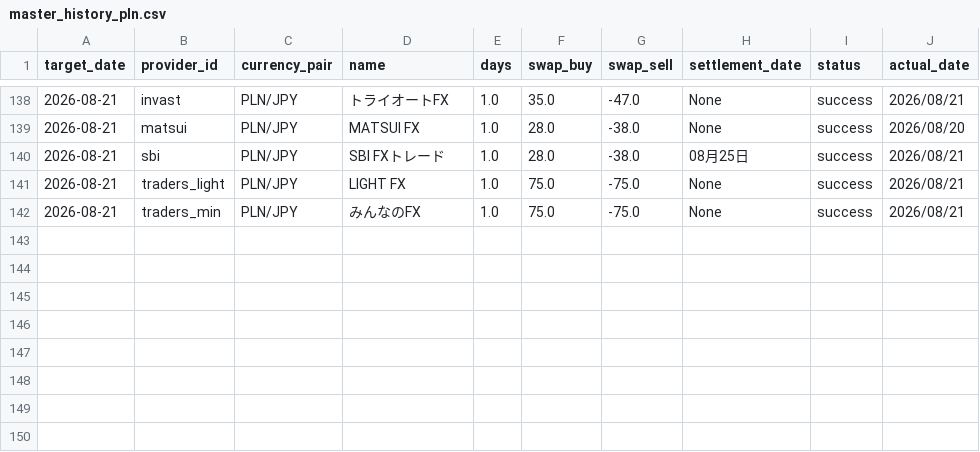
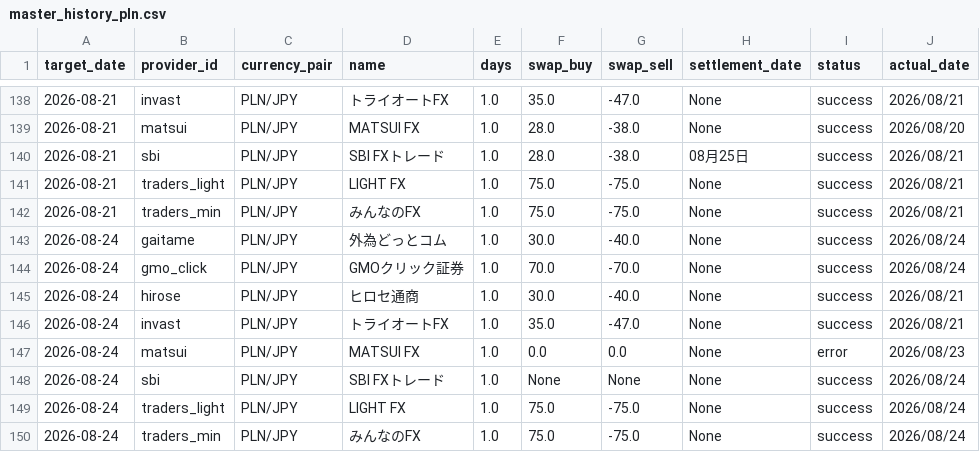
Before and after one commit to pcjidouka-spec/lira-watch-public-jp, a CSV file: public/data/master_history_pln.csv, drawn as a sheet; only a part is shown, gaps mark what is left out.

```diff
--- a/public/data/master_history_pln.csv
+++ b/public/data/master_history_pln.csv
@@ -142 +142,9 @@ target_date,provider_id,currency_pair,name,days,swap_buy,swap_sell,settlement_da
 2026-08-21,traders_min,PLN/JPY,みんなのFX,1.0,75.0,-75.0,None,success,2026/08/21
+2026-08-24,gaitame,PLN/JPY,外為どっとコム,1.0,30.0,-40.0,None,success,2026/08/24
+2026-08-24,gmo_click,PLN/JPY,GMOクリック証券,1.0,70.0,-70.0,None,success,2026/08/24
+2026-08-24,hirose,PLN/JPY,ヒロセ通商,1.0,30.0,-40.0,None,success,2026/08/21
+2026-08-24,invast,PLN/JPY,トライオートFX,1.0,35.0,-47.0,None,success,2026/08/21
+2026-08-24,matsui,PLN/JPY,MATSUI FX,1.0,0.0,0.0,None,error,2026/08/23
+2026-08-24,sbi,PLN/JPY,SBI FXトレード,1.0,None,None,None,success,2026/08/24
+2026-08-24,traders_light,PLN/JPY,LIGHT FX,1.0,75.0,-75.0,None,success,2026/08/24
+2026-08-24,traders_min,PLN/JPY,みんなのFX,1.0,75.0,-75.0,None,success,2026/08/24
```
Also changed, not shown: public/data/master_history_eurusd.csv, public/data/master_history_mxn.csv, 11 other files.
